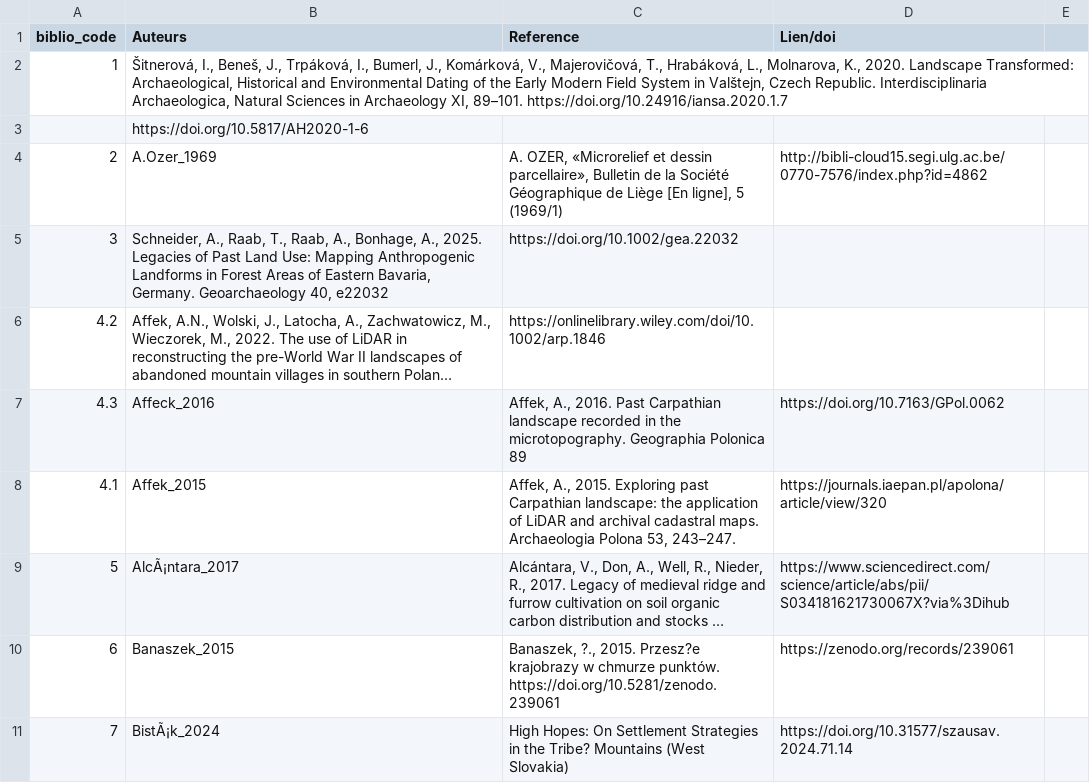
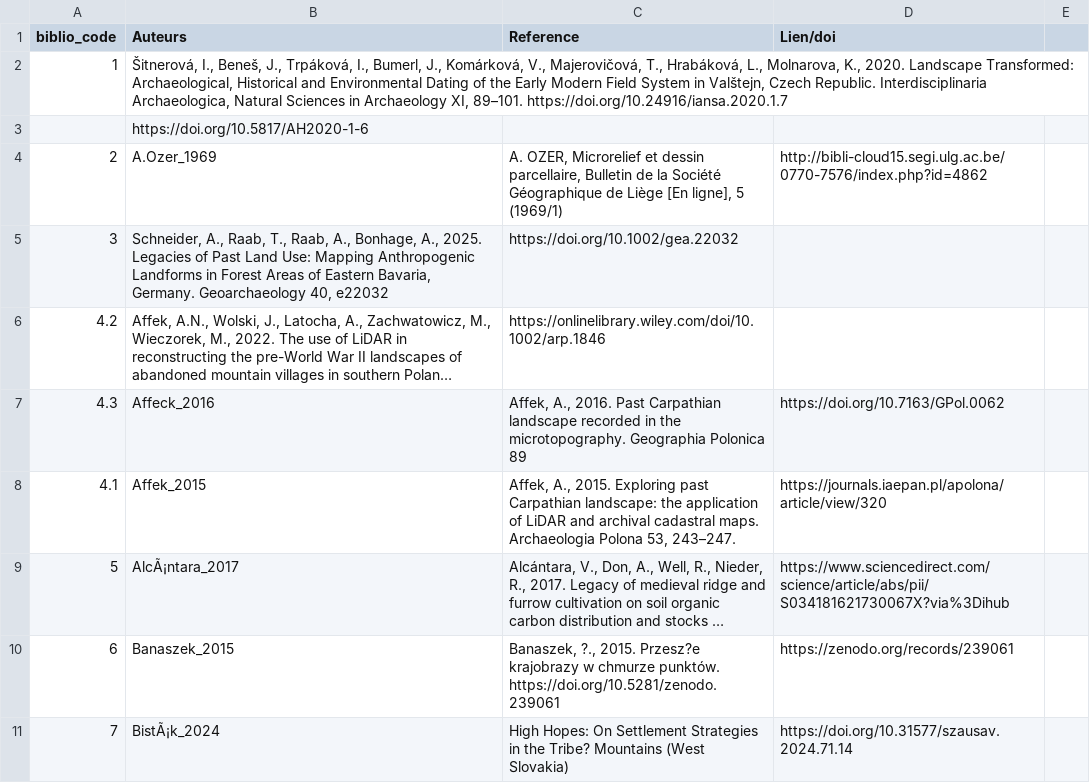
Before and after one commit to borg-e/Former-Fields-Relics-webmp, a CSV file: biblio_code.csv, drawn as a sheet; only a part is shown; long unchanged cells end in ….

Commit message:
biblio_code.csv

```diff
--- a/biblio_code.csv
+++ b/biblio_code.csv
@@ -3,3 +3,3 @@ biblio_code;Auteurs;Reference ;Lien/doi;
 ;https://doi.org/10.5817/AH2020-1-6;
-2;A.Ozer_1969;A. OZER, «Microrelief et dessin parcellaire», Bulletin de la Société Géographique de Liège [En ligne], 5 (1969/1) ;"http://bibli-cloud15.segi.ulg.ac.be/0770-7576/index.php?id=4862";
+2;A.Ozer_1969;A. OZER, Microrelief et dessin parcellaire, Bulletin de la Société Géographique de Liège [En ligne], 5 (1969/1) ;"http://bibli-cloud15.segi.ulg.ac.be/0770-7576/index.php?id=4862";
 3;Schneider, A., Raab, T., Raab, A., Bonhage, A., 2025. Legacies of Past Land Use: Mapping Anthropogenic Landforms in Forest Areas of Eastern Bavaria, Germany. Geoarchaeology 40, e22032;https://doi.org/10.1002/gea.22032;
```
